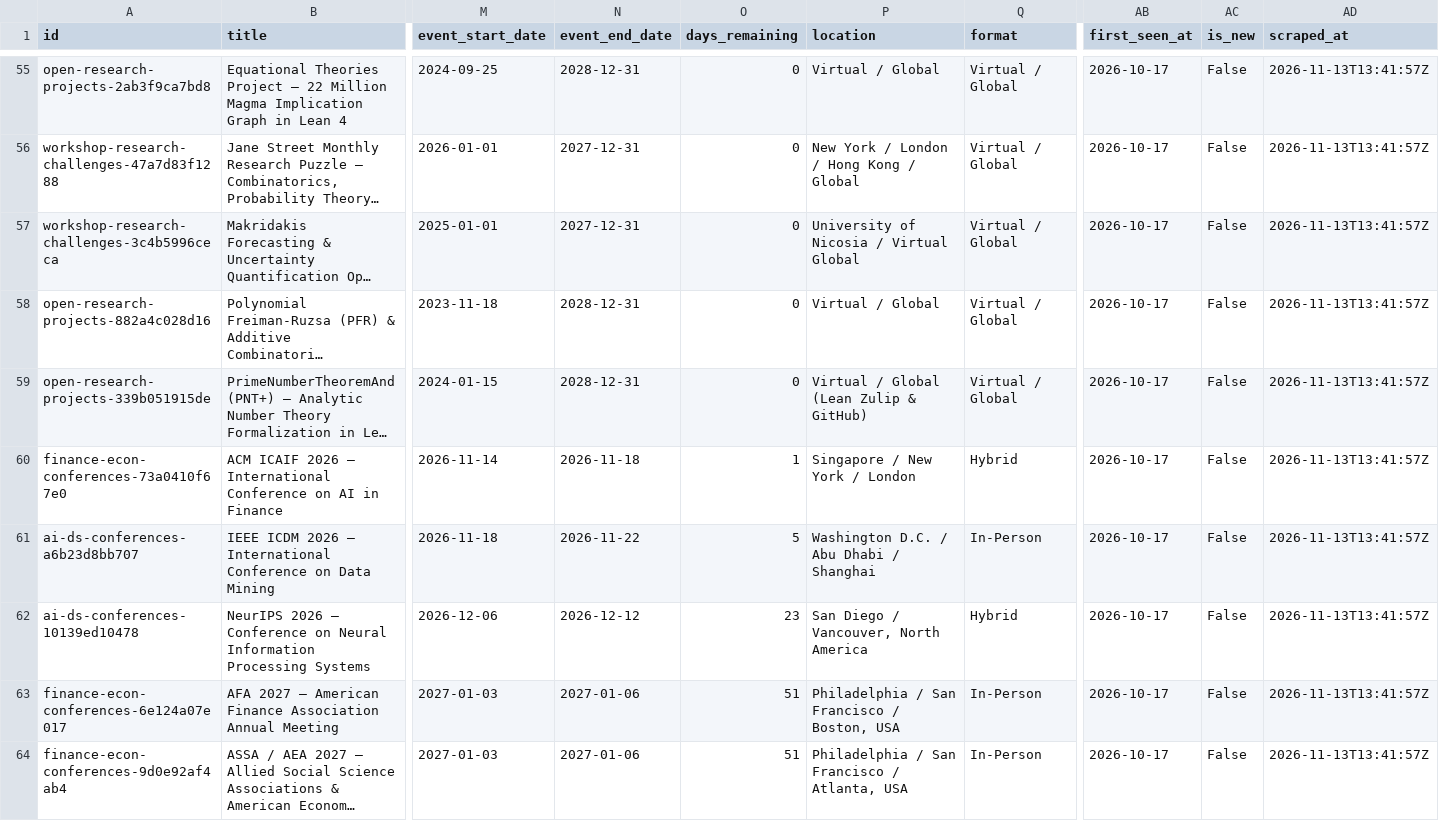
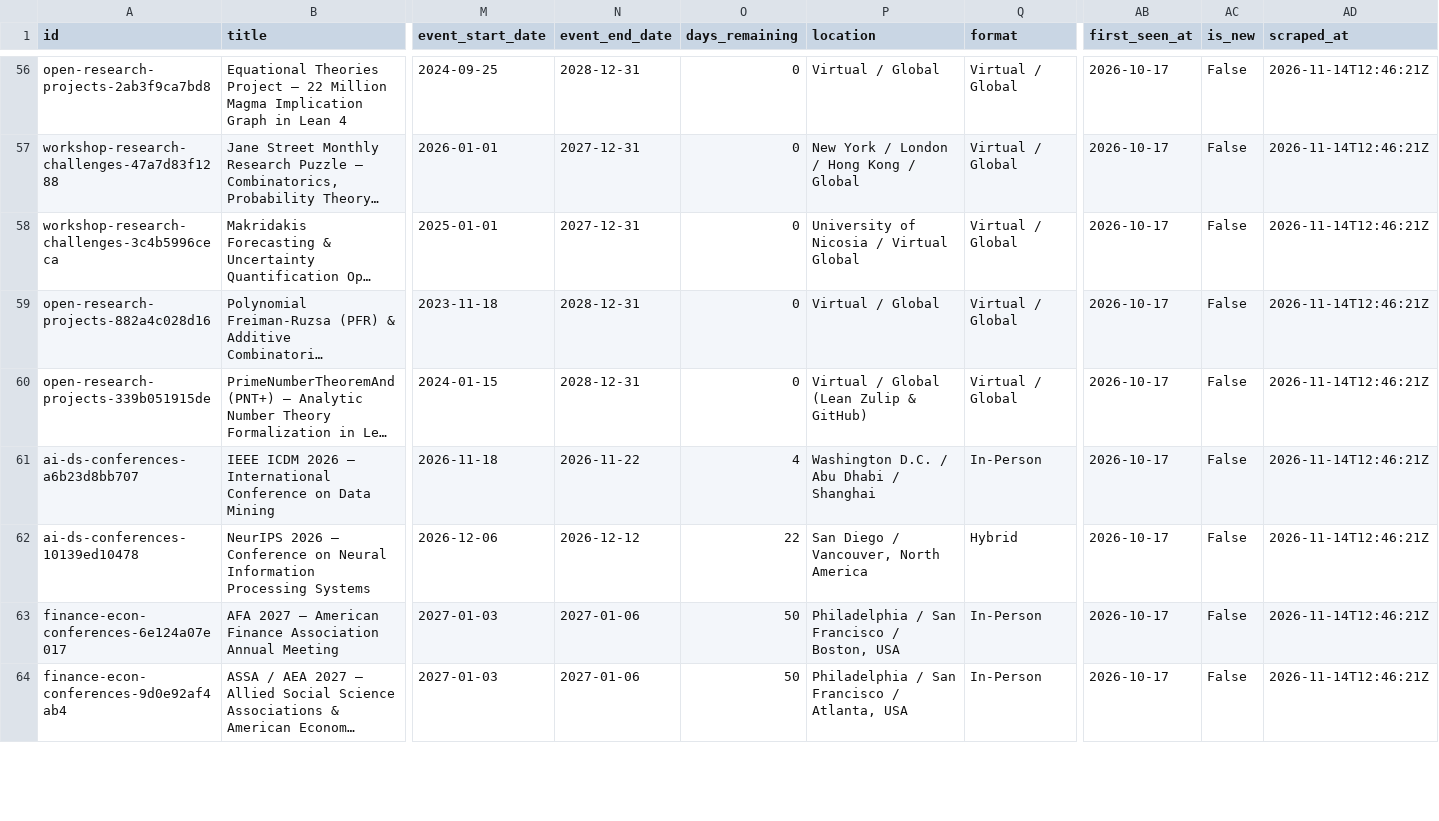
Before and after one commit to OogwaySeinse/ActiveResearchProjects, a CSV file: data/competitions.csv, drawn as a sheet; only a part is shown, gaps mark what is left out; long unchanged cells end in …; removed rows and columns are numbered as before the commit, all else as after; rows hold the shown columns only; the diff covers the shown part only; the diff names each change by its address in the sheet, - before the commit and + after, or states it on an @@ line.

```diff
--- a/data/competitions.csv
+++ b/data/competitions.csv
-AD56:AD60 (scraped_at): 2026-11-13T13:41:57Z
+AD56:AD60 (scraped_at): 2026-11-14T12:46:21Z
-row 60: finance-econ-conferences-73a0410f67e0 | ACM ICAIF 2026 — International Conference on AI in Finance | 2026-11-14 | 2026-11-18 | 1 | Singapore / New York / London | Hybrid | 2026-10-17 | False | 2026-11-13T13:41:57Z
-O61 (days_remaining): 5
+O61 (days_remaining): 4
-AD61:AD64 (scraped_at): 2026-11-13T13:41:57Z
+AD61:AD64 (scraped_at): 2026-11-14T12:46:21Z
-O62 (days_remaining): 23
+O62 (days_remaining): 22
-O63:O64 (days_remaining): 51
+O63:O64 (days_remaining): 50
```
Also changed, not shown: 1 added row and 110 edited cells elsewhere in this file, data/projects.csv, 9 other files.
